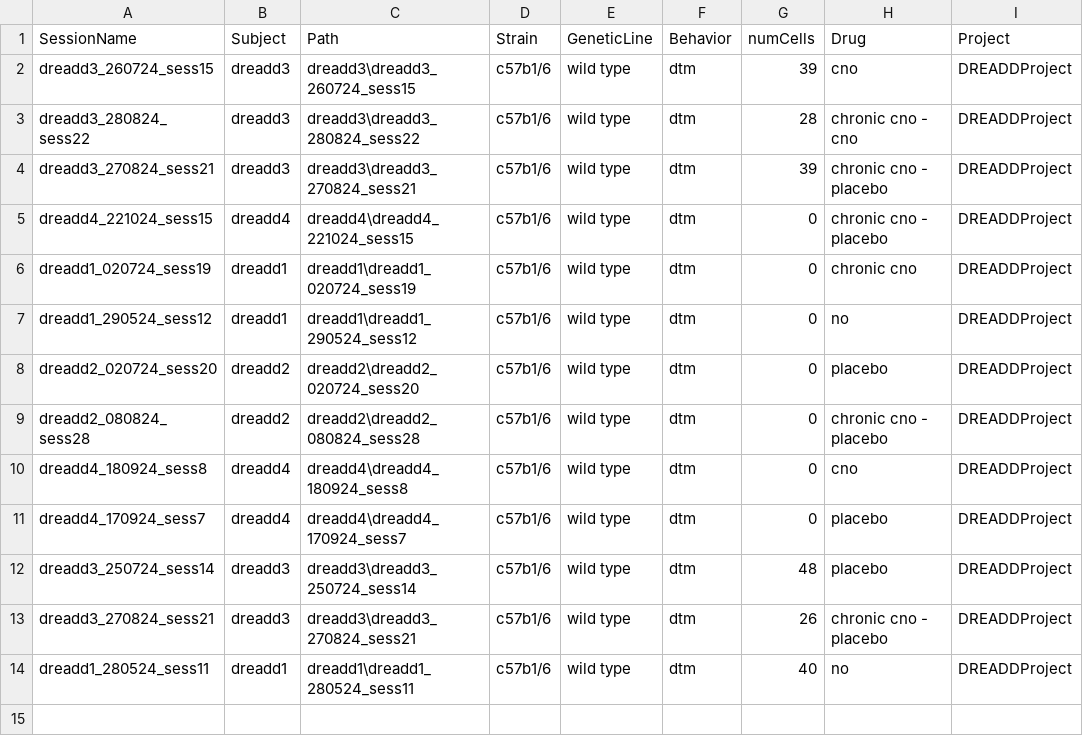
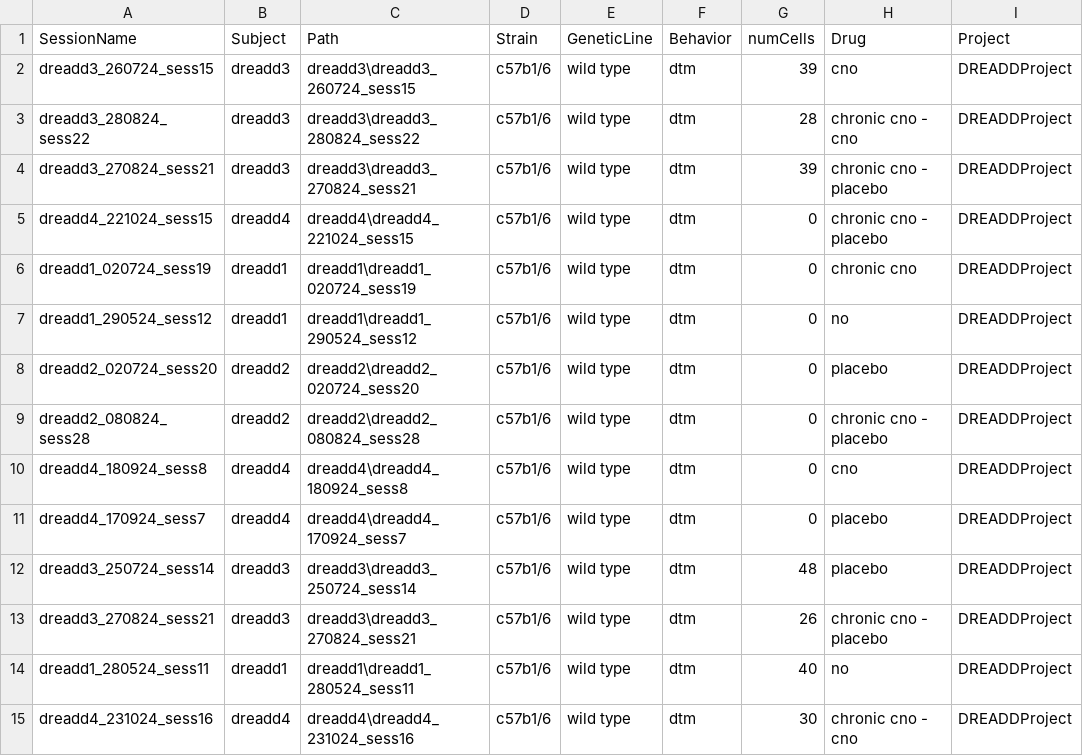
Before and after one commit to abadpablo/DREADDProject, a CSV file: indexedSessions_DREADDProject.csv, drawn as a sheet; the diff names each change by its address in the sheet, - before the commit and + after, or states it on an @@ line.

Commit message:
Added Session: DREADD4_231024_sess16

```diff
--- a/indexedSessions_DREADDProject.csv
+++ b/indexedSessions_DREADDProject.csv
+row 15: dreadd4_231024_sess16 | dreadd4 | dreadd4\dreadd4_231024_sess16 | c57b1/6 | wild type | dtm | 30 | chronic cno - cno | DREADDProject
```
